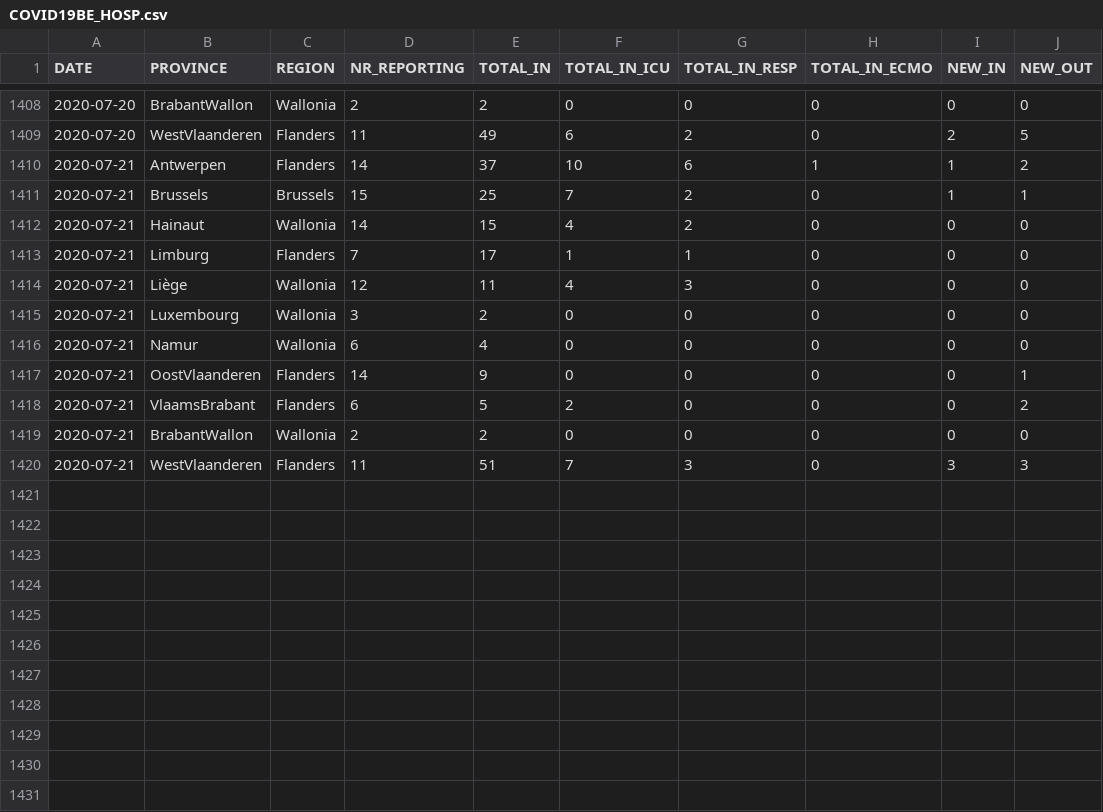
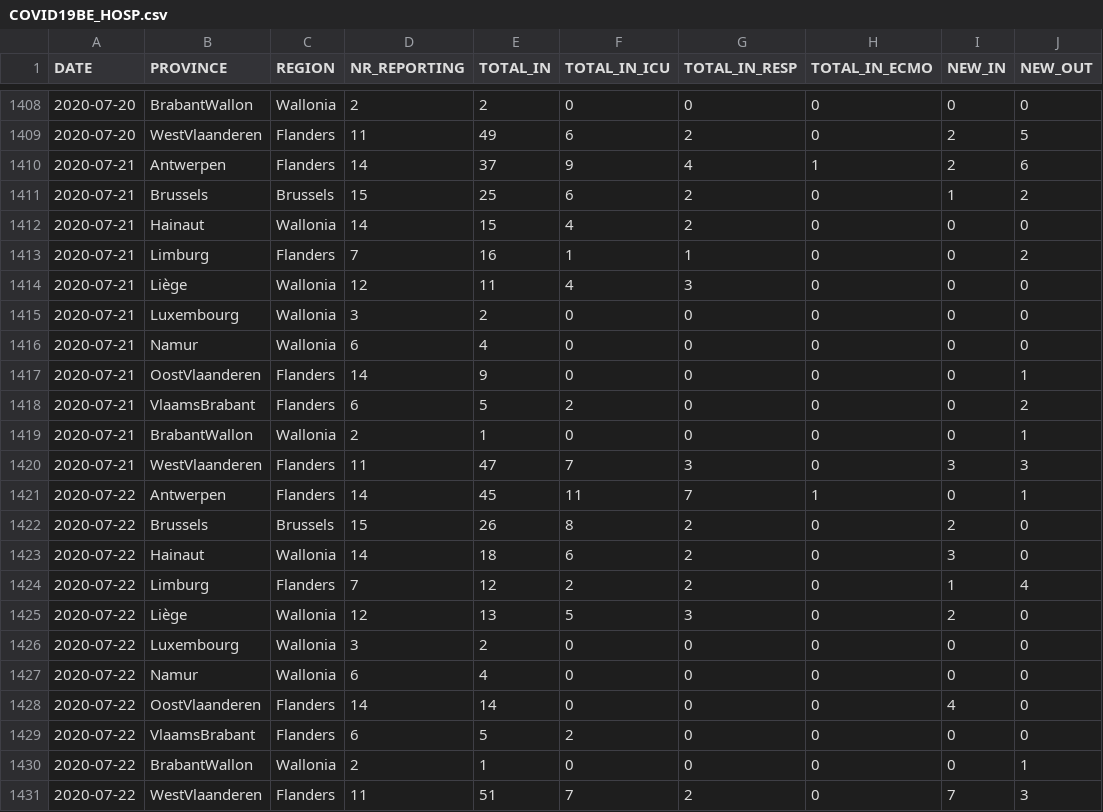
Before and after one commit to pdebuyl/sciensano-covid-19-data, a CSV file: data/COVID19BE_HOSP.csv, drawn as a sheet; only a part is shown, gaps mark what is left out.

```diff
--- a/data/COVID19BE_HOSP.csv
+++ b/data/COVID19BE_HOSP.csv
@@ -1409,6 +1409,6 @@
 2020-07-20,"WestVlaanderen","Flanders",11,49,6,2,0,2,5
-2020-07-21,"Antwerpen","Flanders",14,37,10,6,1,1,2
-2020-07-21,"Brussels","Brussels",15,25,7,2,0,1,1
+2020-07-21,"Antwerpen","Flanders",14,37,9,4,1,2,6
+2020-07-21,"Brussels","Brussels",15,25,6,2,0,1,2
 2020-07-21,"Hainaut","Wallonia",14,15,4,2,0,0,0
-2020-07-21,"Limburg","Flanders",7,17,1,1,0,0,0
+2020-07-21,"Limburg","Flanders",7,16,1,1,0,0,2
 2020-07-21,"Liège","Wallonia",12,11,4,3,0,0,0
@@ -1418,3 +1418,14 @@
 2020-07-21,"VlaamsBrabant","Flanders",6,5,2,0,0,0,2
-2020-07-21,"BrabantWallon","Wallonia",2,2,0,0,0,0,0
-2020-07-21,"WestVlaanderen","Flanders",11,51,7,3,0,3,3
+2020-07-21,"BrabantWallon","Wallonia",2,1,0,0,0,0,1
+2020-07-21,"WestVlaanderen","Flanders",11,47,7,3,0,3,3
+2020-07-22,"Antwerpen","Flanders",14,45,11,7,1,0,1
+2020-07-22,"Brussels","Brussels",15,26,8,2,0,2,0
+2020-07-22,"Hainaut","Wallonia",14,18,6,2,0,3,0
+2020-07-22,"Limburg","Flanders",7,12,2,2,0,1,4
+2020-07-22,"Liège","Wallonia",12,13,5,3,0,2,0
+2020-07-22,"Luxembourg","Wallonia",3,2,0,0,0,0,0
+2020-07-22,"Namur","Wallonia",6,4,0,0,0,0,0
+2020-07-22,"OostVlaanderen","Flanders",14,14,0,0,0,4,0
+2020-07-22,"VlaamsBrabant","Flanders",6,5,2,0,0,0,0
+2020-07-22,"BrabantWallon","Wallonia",2,1,0,0,0,0,1
+2020-07-22,"WestVlaanderen","Flanders",11,51,7,2,0,7,3
```
Also changed, not shown: data/COVID19BE_CASES_AGESEX.csv, data/COVID19BE_CASES_MUNI_CUM.csv, 9 other files.
